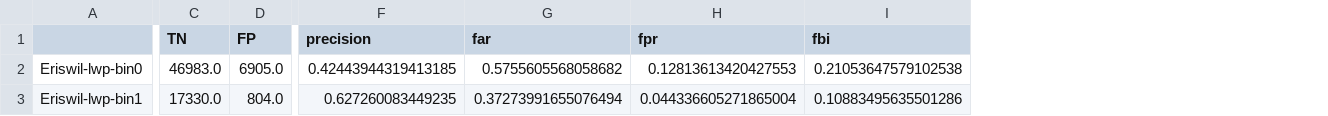
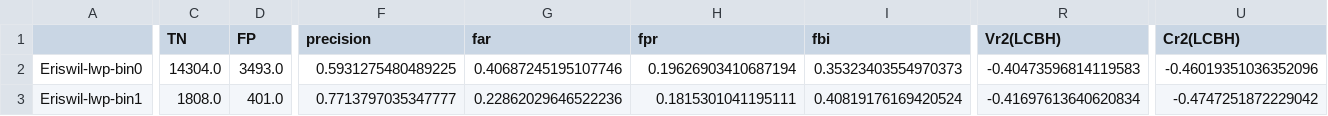
Before and after one commit to KarlJohnsonnn/Cloudnet-VOODOO-Processing, a CSV file: validation_csv/20230217-make_csv2lwp.csv, drawn as a sheet; only a part is shown, gaps mark what is left out; the diff covers the shown part only; the diff names each change by its address in the sheet, - before the commit and + after, or states it on an @@ line.

```diff
--- a/validation_csv/20230217-make_csv2lwp.csv
+++ b/validation_csv/20230217-make_csv2lwp.csv
+column R (Vr2(LCBH)), rows 2-3: -0.40473596814119583 | -0.41697613640620834
+column U (Cr2(LCBH)), rows 2-3: -0.46019351036352096 | -0.4747251872229042
-C2 (TN): 46983.0
+C2 (TN): 14304.0
-D2 (FP): 6905.0
+D2 (FP): 3493.0
-F2 (precision): 0.42443944319413185
+F2 (precision): 0.5931275480489225
-G2 (far): 0.5755605568058682
+G2 (far): 0.40687245195107746
-H2 (fpr): 0.12813613420427553
+H2 (fpr): 0.19626903410687194
-I2 (fbi): 0.21053647579102538
+I2 (fbi): 0.35323403554970373
-C3 (TN): 17330.0
+C3 (TN): 1808.0
-D3 (FP): 804.0
+D3 (FP): 401.0
-F3 (precision): 0.627260083449235
+F3 (precision): 0.7713797035347777
-G3 (far): 0.37273991655076494
+G3 (far): 0.22862029646522236
-H3 (fpr): 0.044336605271865004
+H3 (fpr): 0.1815301041195111
-I3 (fbi): 0.10883495635501286
+I3 (fbi): 0.40819176169420524
```
Also changed, not shown: 43 edited cells elsewhere in this file, 3 other files.
